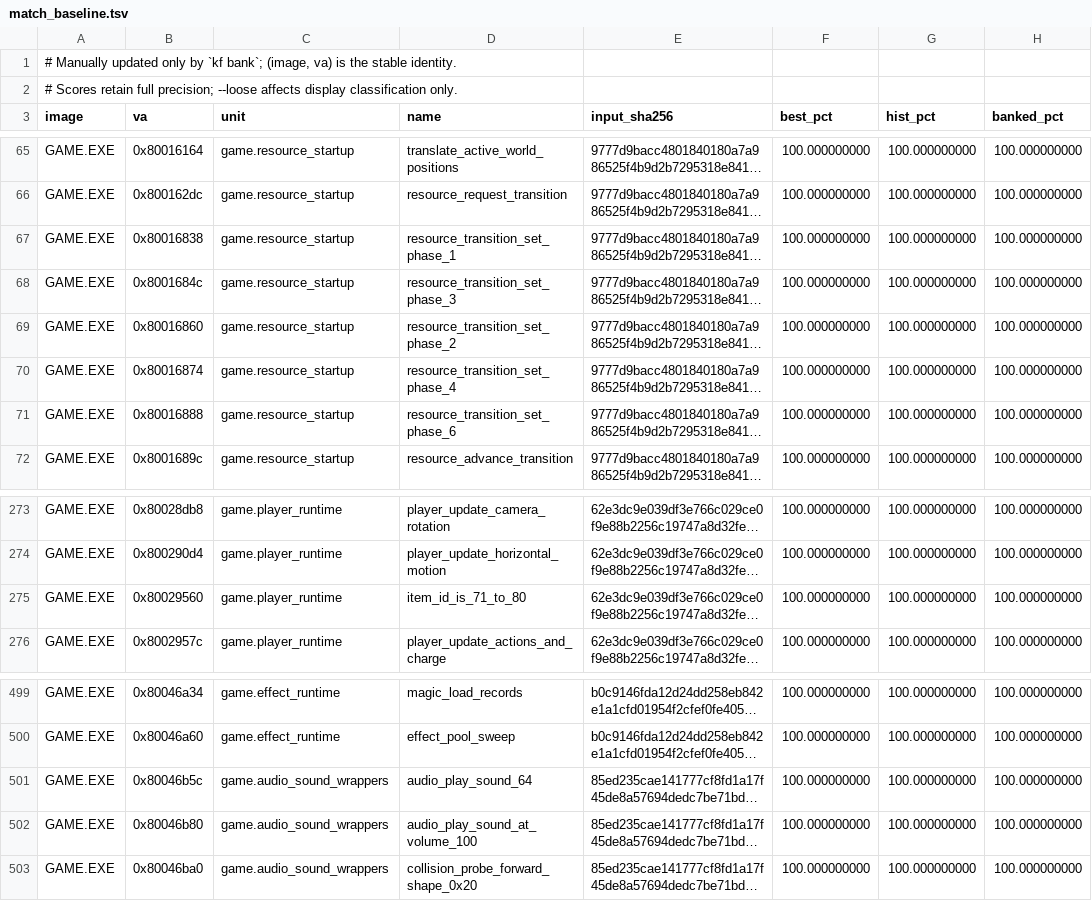
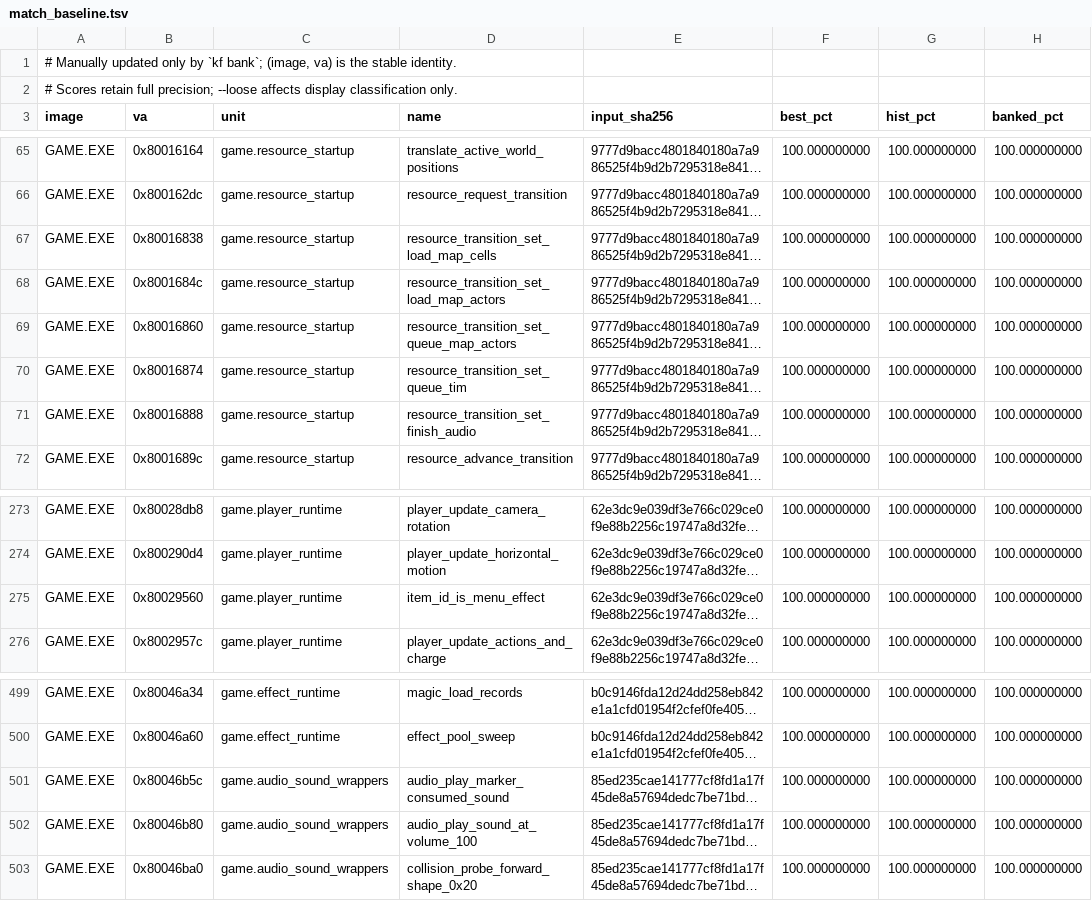
Before and after one commit to Voicedrew11/kings-field-2-decomp, a TSV file: config/match_baseline.tsv, drawn as a sheet; only a part is shown, gaps mark what is left out; long unchanged cells end in …; the diff names each change by its address in the sheet, - before the commit and + after, or states it on an @@ line.

```diff
--- a/config/match_baseline.tsv
+++ b/config/match_baseline.tsv
-D67 (name): resource_transition_set_phase_1
+D67 (name): resource_transition_set_load_map_cells
-D68 (name): resource_transition_set_phase_3
+D68 (name): resource_transition_set_load_map_actors
-D69 (name): resource_transition_set_phase_2
+D69 (name): resource_transition_set_queue_map_actors
-D70 (name): resource_transition_set_phase_4
+D70 (name): resource_transition_set_queue_tim
-D71 (name): resource_transition_set_phase_6
+D71 (name): resource_transition_set_finish_audio
-D275 (name): item_id_is_71_to_80
+D275 (name): item_id_is_menu_effect
-D501 (name): audio_play_sound_64
+D501 (name): audio_play_marker_consumed_sound
```
Also changed, not shown: config/retail/function_identities.tsv, config/us_port/function_map.tsv, 23 other files.
